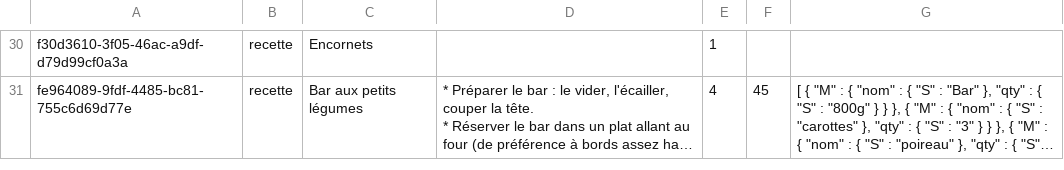
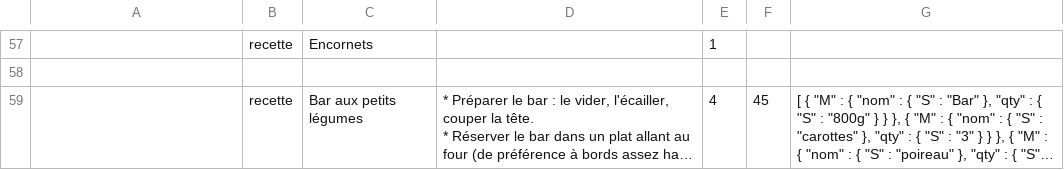
Before and after one commit to maldestor95/recipebook, a CSV file: document.csv, drawn as a sheet; only a part is shown, gaps mark what is left out; long unchanged cells end in …; addresses are those after the commit; the diff covers the shown part only; the diff names each change by its address in the sheet, - before the commit and + after, or states it on an @@ line.

```diff
--- a/document.csv
+++ b/document.csv
-A57: f30d3610-3f05-46ac-a9df-d79d99cf0a3a
+A57: (empty)
+row 58: (empty)
-A59: fe964089-9fdf-4485-bc81-755c6d69d77e
+A59: (empty)
```
Also changed, not shown: 28 added rows, 1 removed row and 28 edited cells elsewhere in this file, 1 other file.
